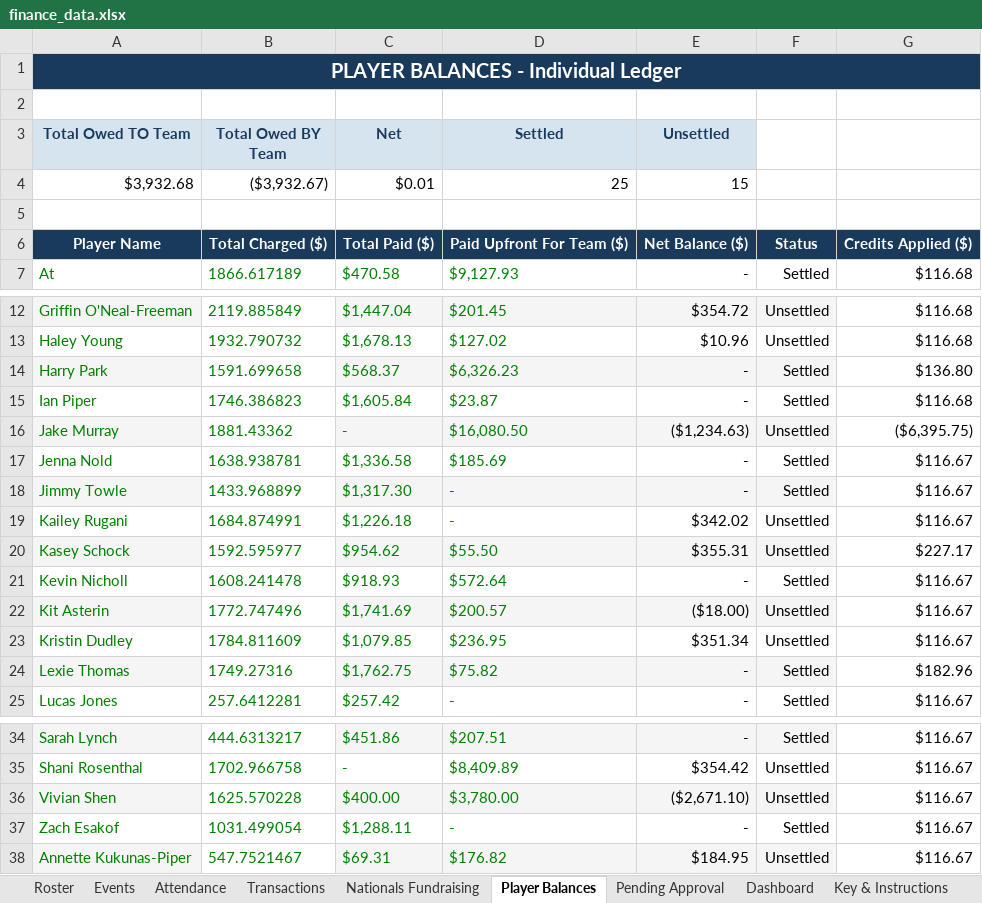
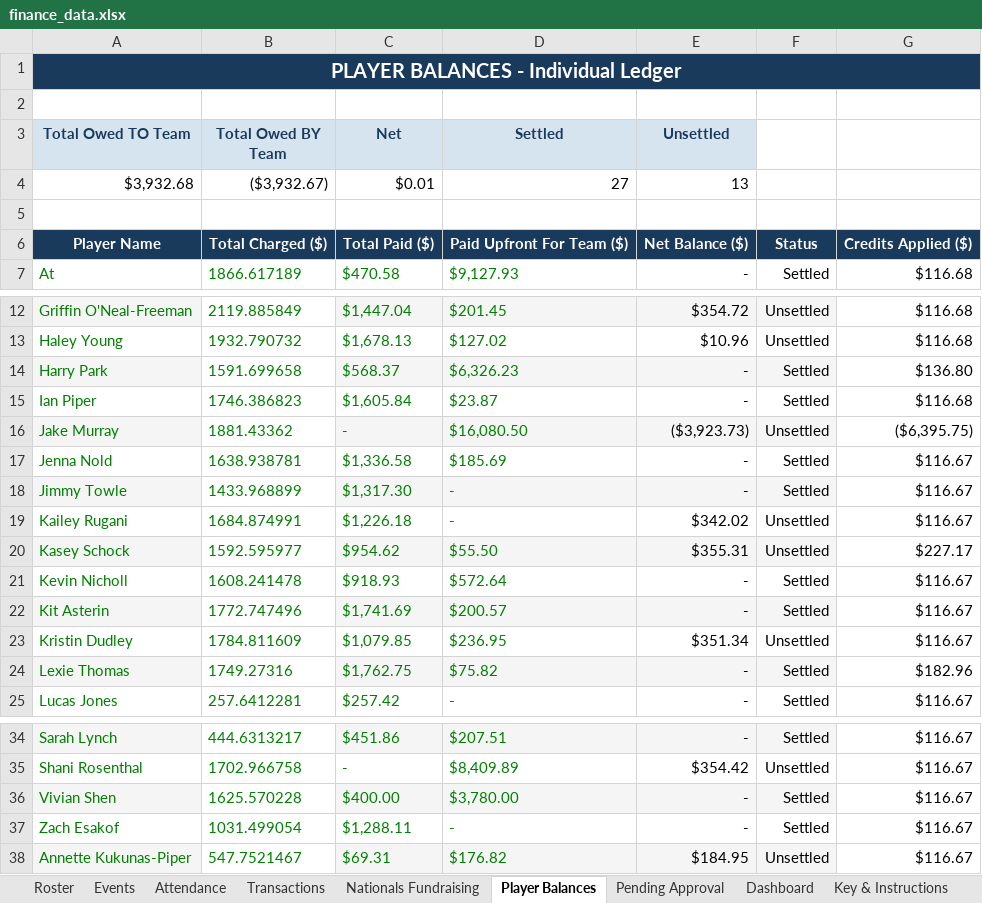
Before and after one commit to jakepmurray/port-finances-26, an Excel workbook: finance_data.xlsx, sheet Player Balances, drawn as a sheet; only a part is shown, gaps mark what is left out; values as stored, in another font and other column widths than the file's, no borders; charts and pictures not drawn; the diff names each change by its address in the sheet, - before the commit and + after, or states it on an @@ line.

```diff
--- a/finance_data.xlsx (sheet Player Balances)
+++ b/finance_data.xlsx (sheet Player Balances)
-D4 (Settled): 25
+D4 (Settled): 27
-E4 (Unsettled): 15
+E4 (Unsettled): 13
-E16 (Unsettled): ($1,234.63)
+E16 (Unsettled): ($3,923.73)
-E22 (Unsettled): ($18.00)
+E22 (Unsettled): -
-F22: Unsettled
+F22: Settled
-E36 (Unsettled): ($2,671.10)
+E36 (Unsettled): -
-F36: Unsettled
+F36: Settled
```
Also changed, not shown: sheet Transactions.
